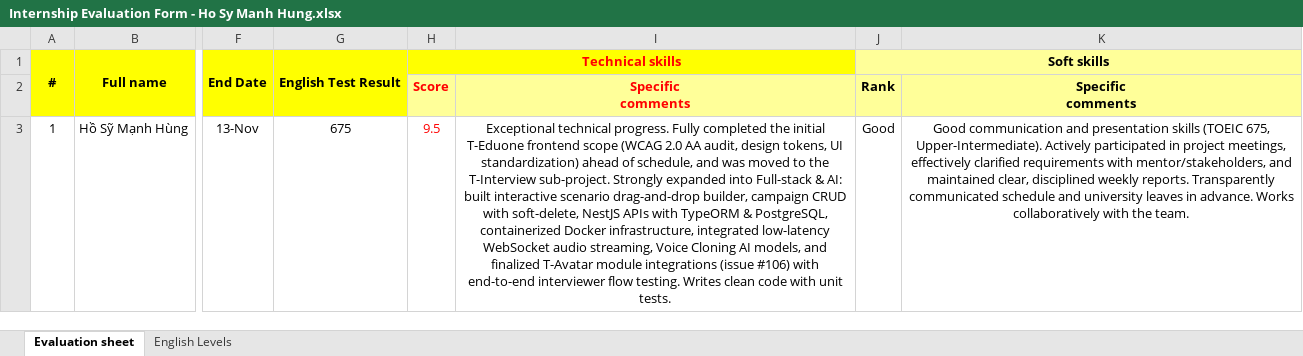
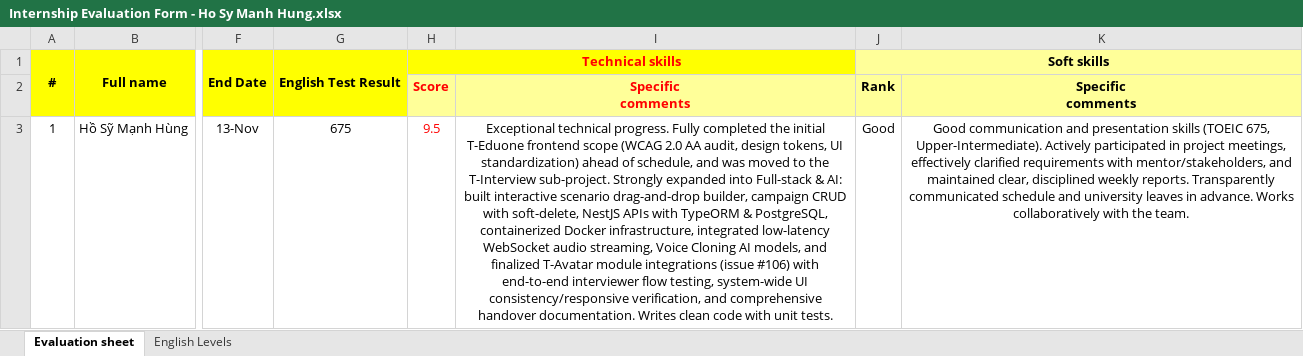
Before and after one commit to LeVanHieu0509/planing, an Excel workbook: 01_ROADMAPS/M4_CAREER/tma/Internship Evaluation Form - Ho Sy Manh Hung.xlsx, sheet Evaluation sheet, drawn as a sheet; only a part is shown, gaps mark what is left out; values as stored, in another font and other column widths than the file's, no borders; conditional formats not drawn; the diff names each change by its address in the sheet, - before the commit and + after, or states it on an @@ line.

```diff
--- a/01_ROADMAPS/M4_CAREER/tma/Internship Evaluation Form - Ho Sy Manh Hung.xlsx (sheet Evaluation sheet)
+++ b/01_ROADMAPS/M4_CAREER/tma/Internship Evaluation Form - Ho Sy Manh Hung.xlsx (sheet Evaluation sheet)
-I3: …interviewer flow testing. Writes clean…
+I3: …interviewer flow testing, system-wide UI consistency/responsive verification, and comprehensive handover documentation. Writes clean…
```
Also changed, not shown: 01_ROADMAPS/M4_CAREER/tma/Intern-Batch 53-HoSyManhHung-Week10.xlsx, 01_ROADMAPS/M4_CAREER/tma/Project plan_T-EduOne_Hung Ho.xlsx, 12 other files.
